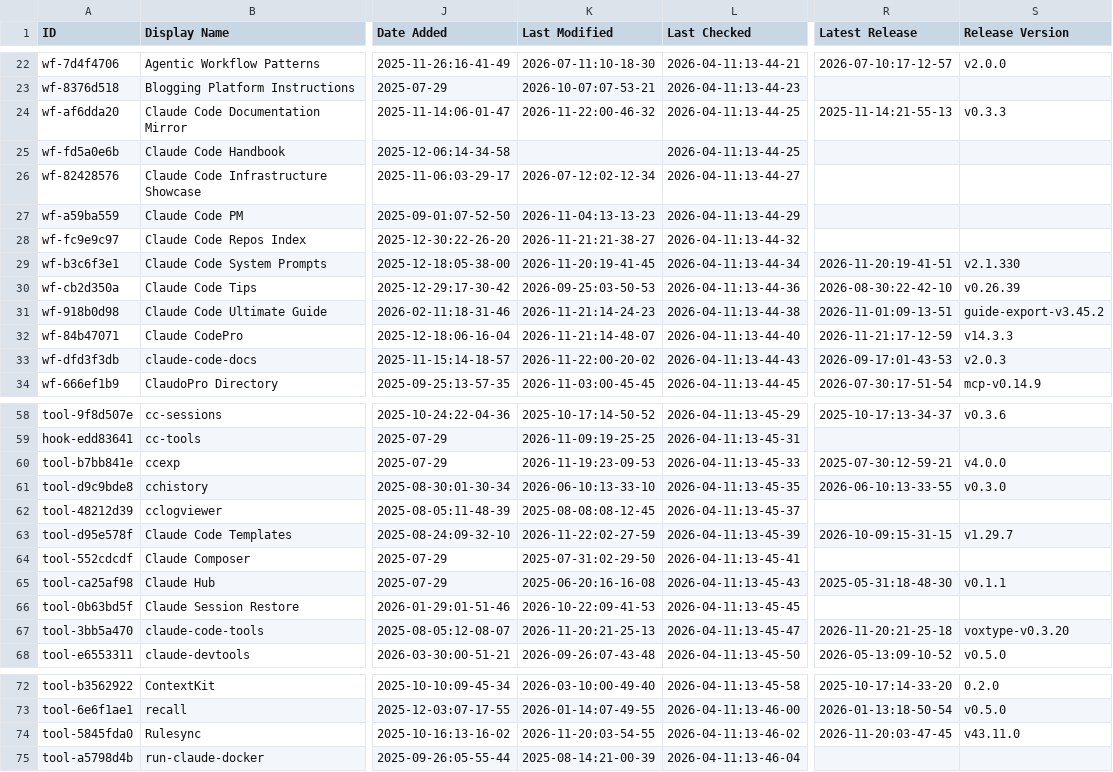
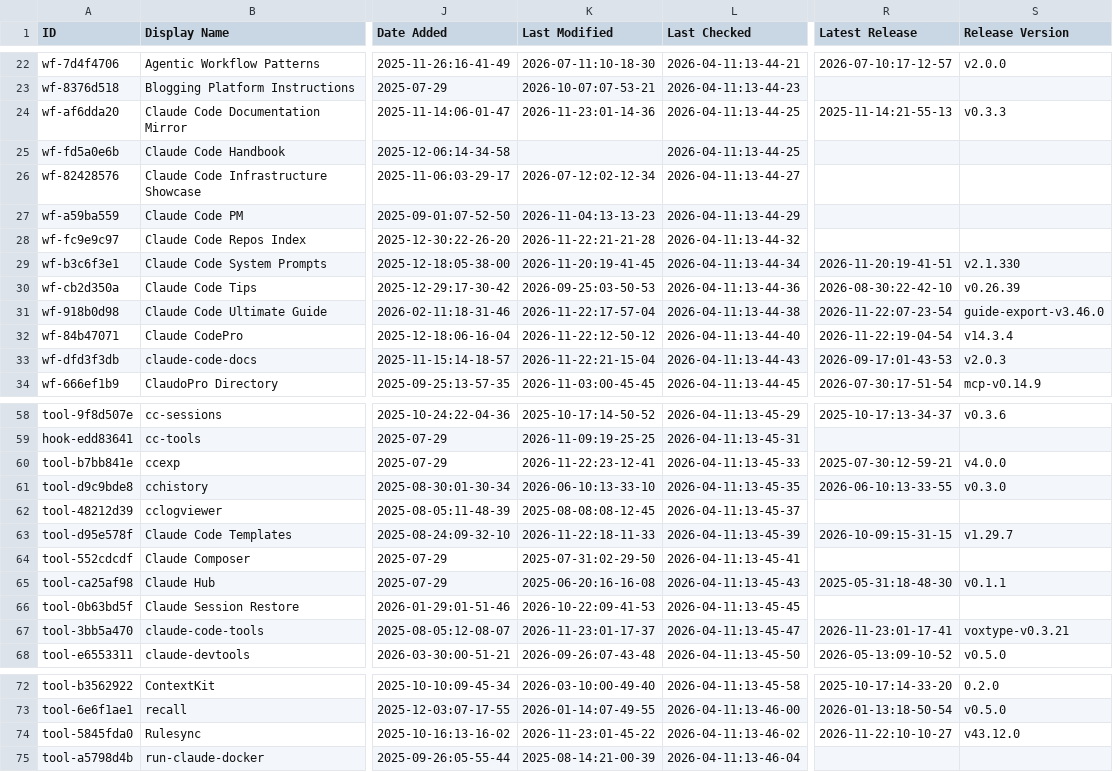
Before and after one commit to MrMoshkovitz/awesome-claude-code, a CSV file: THE_RESOURCES_TABLE.csv, drawn as a sheet; only a part is shown, gaps mark what is left out; the diff covers the shown part only; the diff names each change by its address in the sheet, - before the commit and + after, or states it on an @@ line.

```diff
--- a/THE_RESOURCES_TABLE.csv
+++ b/THE_RESOURCES_TABLE.csv
-K24 (Last Modified): 2026-11-22:00-46-32
+K24 (Last Modified): 2026-11-23:01-14-36
-K28 (Last Modified): 2026-11-21:21-38-27
+K28 (Last Modified): 2026-11-22:21-21-28
-K31 (Last Modified): 2026-11-21:14-24-23
+K31 (Last Modified): 2026-11-22:17-57-04
-R31 (Latest Release): 2026-11-01:09-13-51
+R31 (Latest Release): 2026-11-22:07-23-54
-S31 (Release Version): guide-export-v3.45.2
+S31 (Release Version): guide-export-v3.46.0
-K32 (Last Modified): 2026-11-21:14-48-07
+K32 (Last Modified): 2026-11-22:12-50-12
-R32 (Latest Release): 2026-11-21:17-12-59
+R32 (Latest Release): 2026-11-22:19-04-54
-S32 (Release Version): v14.3.3
+S32 (Release Version): v14.3.4
-K33 (Last Modified): 2026-11-22:00-20-02
+K33 (Last Modified): 2026-11-22:21-15-04
-K60 (Last Modified): 2026-11-19:23-09-53
+K60 (Last Modified): 2026-11-22:23-12-41
-K63 (Last Modified): 2026-11-22:02-27-59
+K63 (Last Modified): 2026-11-22:18-11-33
-K67 (Last Modified): 2026-11-20:21-25-13
+K67 (Last Modified): 2026-11-23:01-17-37
-R67 (Latest Release): 2026-11-20:21-25-18
+R67 (Latest Release): 2026-11-23:01-17-41
-S67 (Release Version): voxtype-v0.3.20
+S67 (Release Version): voxtype-v0.3.21
-K74 (Last Modified): 2026-11-20:03-54-55
+K74 (Last Modified): 2026-11-23:01-45-22
-R74 (Latest Release): 2026-11-20:03-47-45
+R74 (Latest Release): 2026-11-22:10-10-27
-S74 (Release Version): v43.11.0
+S74 (Release Version): v43.12.0
```
Also changed, not shown: 26 edited cells elsewhere in this file.
